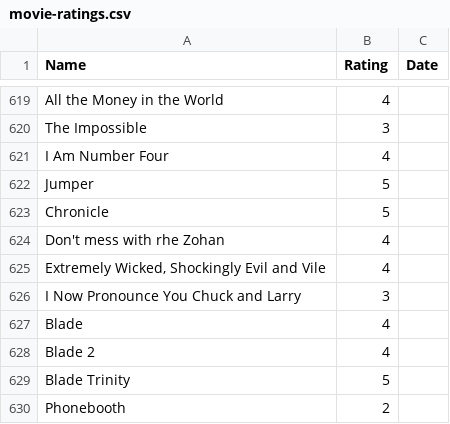
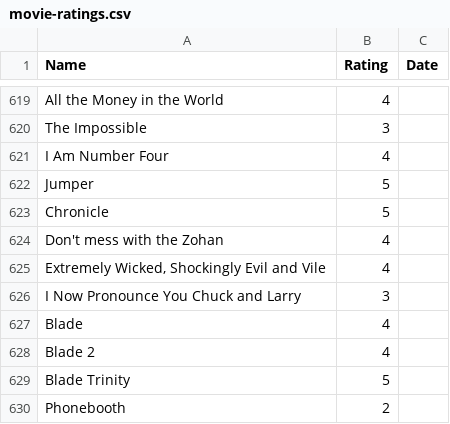
Before and after one commit to rajBar/movies, a CSV file: _data/movie-ratings.csv, drawn as a sheet; only a part is shown, gaps mark what is left out.

Commit message:
added movies

```diff
--- a/_data/movie-ratings.csv
+++ b/_data/movie-ratings.csv
@@ -623,3 +623,3 @@ Jumper, 5
 Chronicle, 5
-Don't mess with rhe Zohan, 4
+Don't mess with the Zohan, 4
 "Extremely Wicked, Shockingly Evil and Vile", 4
```
